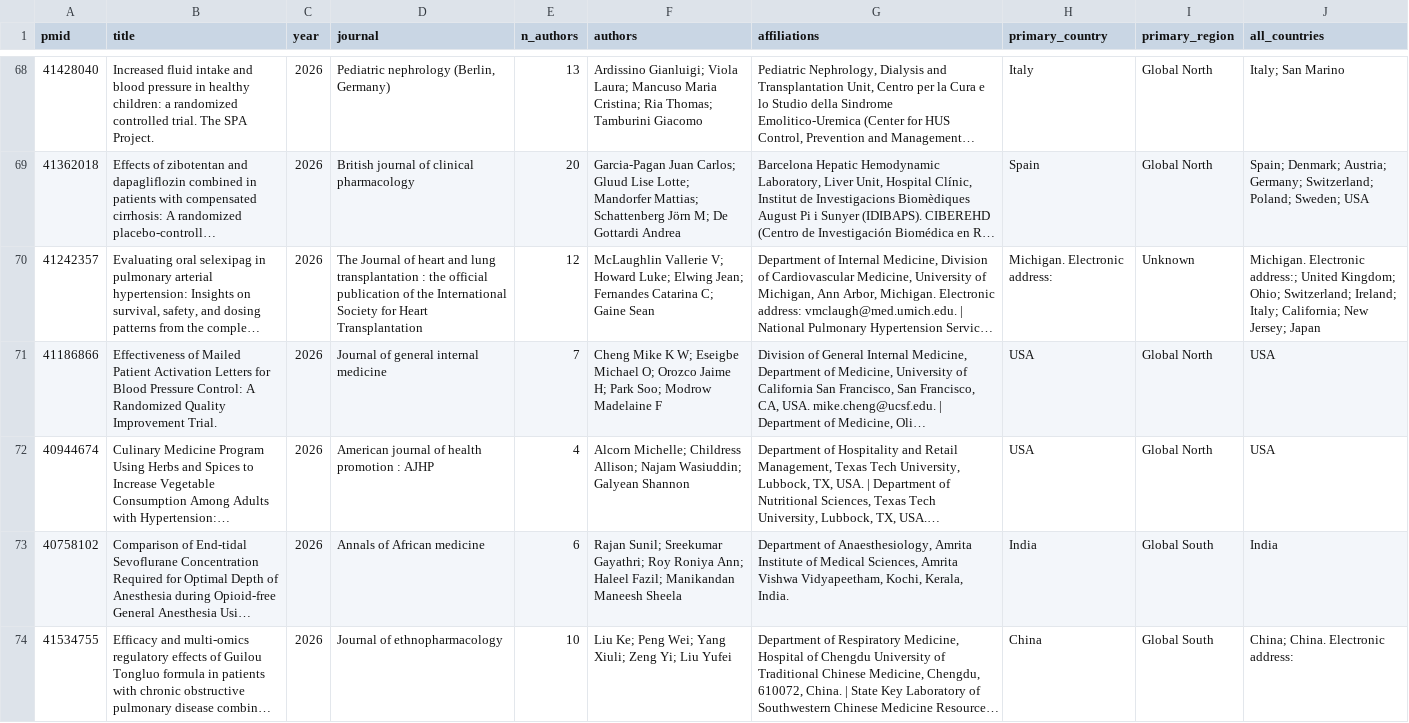
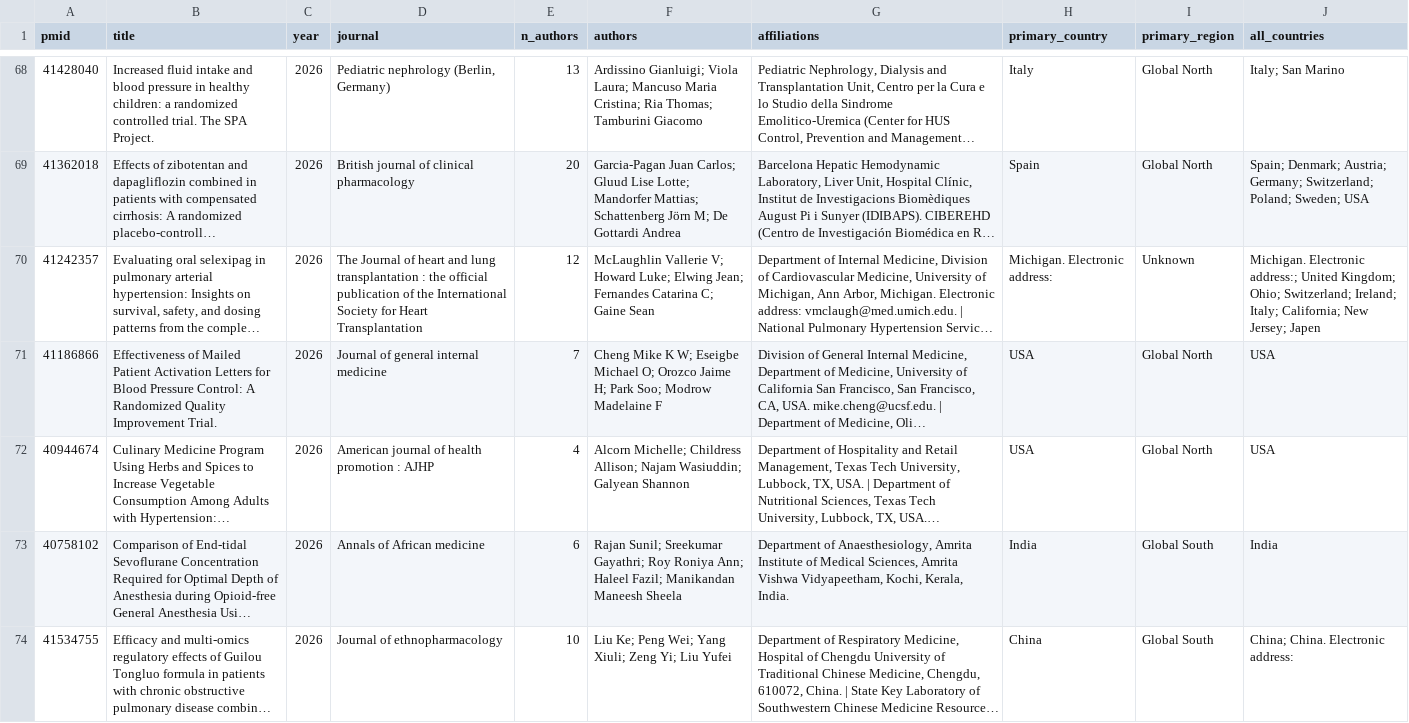
Before and after one commit to Agastya191/pubmed-hypertension-trials, a CSV file: results/trials.csv, drawn as a sheet; only a part is shown, gaps mark what is left out; long unchanged cells end in …; the diff names each change by its address in the sheet, - before the commit and + after, or states it on an @@ line.

Commit message:
Update trials.csv

```diff
--- a/results/trials.csv
+++ b/results/trials.csv
-J70 (all_countries): …New Jersey; Japan
+J70 (all_countries): …New Jersey; Japen
```
